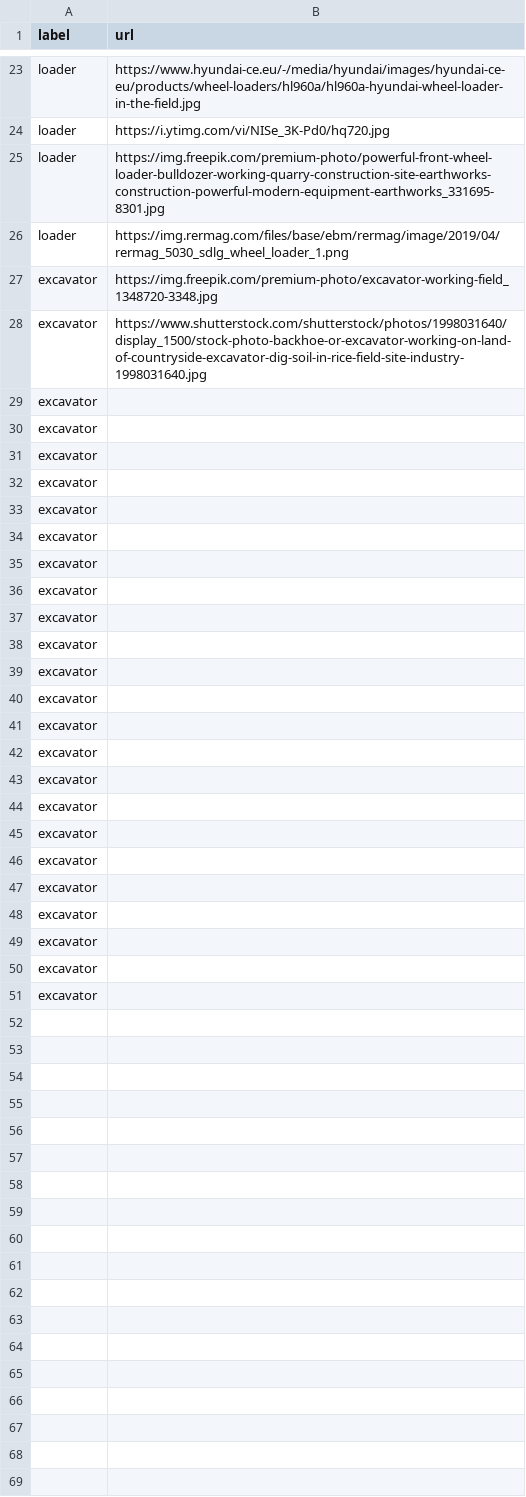
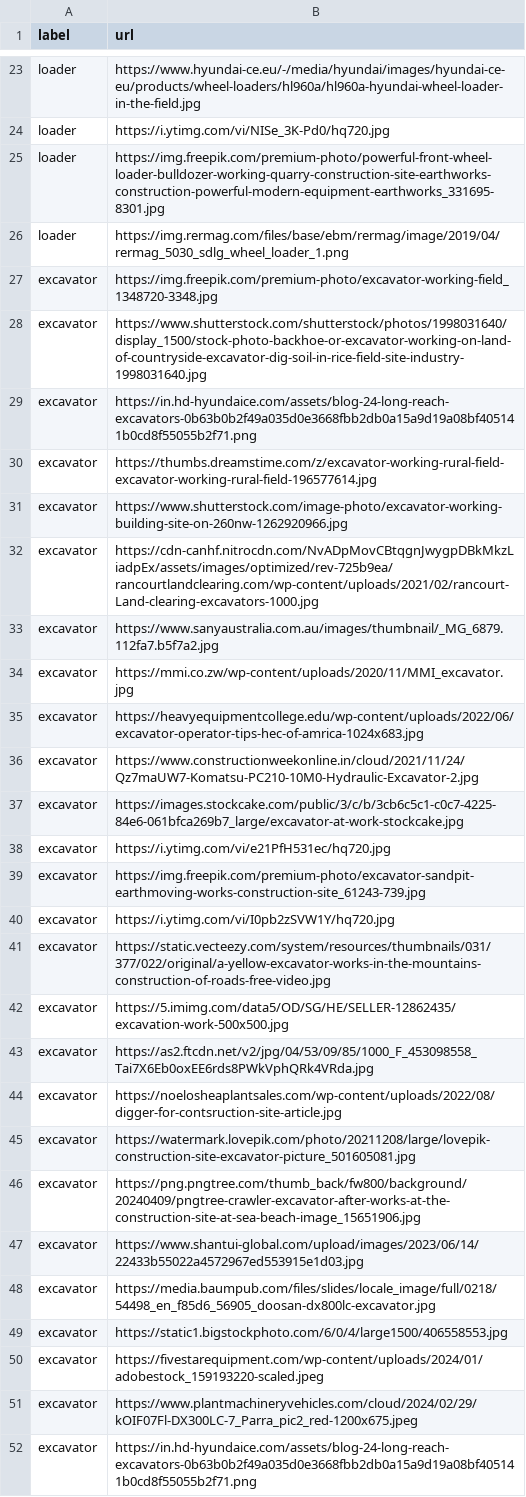
Before and after one commit to Hailrave/NN, a CSV file: simple.csv, drawn as a sheet; only a part is shown, gaps mark what is left out.

Commit message:
te

```diff
--- a/simple.csv
+++ b/simple.csv
@@ -28,24 +28,25 @@ excavator; https://img.freepik.com/premium-photo/excavator-working-field_1348720
 excavator; https://www.shutterstock.com/shutterstock/photos/1998031640/display_1500/stock-photo-backhoe-or-excavator-working-on-land-of-countryside-excavator-dig-soil-in-rice-field-site-industry-1998031640.jpg
-excavator;
-excavator;
-excavator;
-excavator;
-excavator;
-excavator;
-excavator;
-excavator;
-excavator;
-excavator;
-excavator;
-excavator;
-excavator;
-excavator;
-excavator;
-excavator;
-excavator;
-excavator;
-excavator;
-excavator;
-excavator;
-excavator;
-excavator;
+excavator; https://in.hd-hyundaice.com/assets/blog-24-long-reach-excavators-0b63b0b2f49a035d0e3668fbb2db0a15a9d19a08bf405141b0cd8f55055b2f71.png
+excavator; https://thumbs.dreamstime.com/z/excavator-working-rural-field-excavator-working-rural-field-196577614.jpg
+excavator; https://www.shutterstock.com/image-photo/excavator-working-building-site-on-260nw-1262920966.jpg
+excavator; https://cdn-canhf.nitrocdn.com/NvADpMovCBtqgnJwygpDBkMkzLiadpEx/assets/images/optimized/rev-725b9ea/rancourtlandclearing.com/wp-content/uploads/2021/02/rancourt-Land-clearing-excavators-1000.jpg
+excavator; https://www.sanyaustralia.com.au/images/thumbnail/_MG_6879.112fa7.b5f7a2.jpg
+excavator; https://mmi.co.zw/wp-content/uploads/2020/11/MMI_excavator.jpg
+excavator; https://heavyequipmentcollege.edu/wp-content/uploads/2022/06/excavator-operator-tips-hec-of-amrica-1024x683.jpg
+excavator; https://www.constructionweekonline.in/cloud/2021/11/24/Qz7maUW7-Komatsu-PC210-10M0-Hydraulic-Excavator-2.jpg
+excavator; https://images.stockcake.com/public/3/c/b/3cb6c5c1-c0c7-4225-84e6-061bfca269b7_large/excavator-at-work-stockcake.jpg
+excavator; https://i.ytimg.com/vi/e21PfH531ec/hq720.jpg
+excavator; https://img.freepik.com/premium-photo/excavator-sandpit-earthmoving-works-construction-site_61243-739.jpg
+excavator; https://i.ytimg.com/vi/I0pb2zSVW1Y/hq720.jpg
+excavator; https://static.vecteezy.com/system/resources/thumbnails/031/377/022/original/a-yellow-excavator-works-in-the-mountains-construction-of-roads-free-video.jpg
+excavator; https://5.imimg.com/data5/OD/SG/HE/SELLER-12862435/excavation-work-500x500.jpg
+excavator; https://as2.ftcdn.net/v2/jpg/04/53/09/85/1000_F_453098558_Tai7X6Eb0oxEE6rds8PWkVphQRk4VRda.jpg
+excavator; https://noelosheaplantsales.com/wp-content/uploads/2022/08/digger-for-contsruction-site-article.jpg
+excavator; https://watermark.lovepik.com/photo/20211208/large/lovepik-construction-site-excavator-picture_501605081.jpg
+excavator; https://png.pngtree.com/thumb_back/fw800/background/20240409/pngtree-crawler-excavator-after-works-at-the-construction-site-at-sea-beach-image_15651906.jpg
+excavator; https://www.shantui-global.com/upload/images/2023/06/14/22433b55022a4572967ed553915e1d03.jpg
+excavator; https://media.baumpub.com/files/slides/locale_image/full/0218/54498_en_f85d6_56905_doosan-dx800lc-excavator.jpg
+excavator; https://static1.bigstockphoto.com/6/0/4/large1500/406558553.jpg
+excavator; https://fivestarequipment.com/wp-content/uploads/2024/01/adobestock_159193220-scaled.jpeg
+excavator; https://www.plantmachineryvehicles.com/cloud/2024/02/29/kOIF07Fl-DX300LC-7_Parra_pic2_red-1200x675.jpeg
+excavator; https://in.hd-hyundaice.com/assets/blog-24-long-reach-excavators-0b63b0b2f49a035d0e3668fbb2db0a15a9d19a08bf405141b0cd8f55055b2f71.png
```
